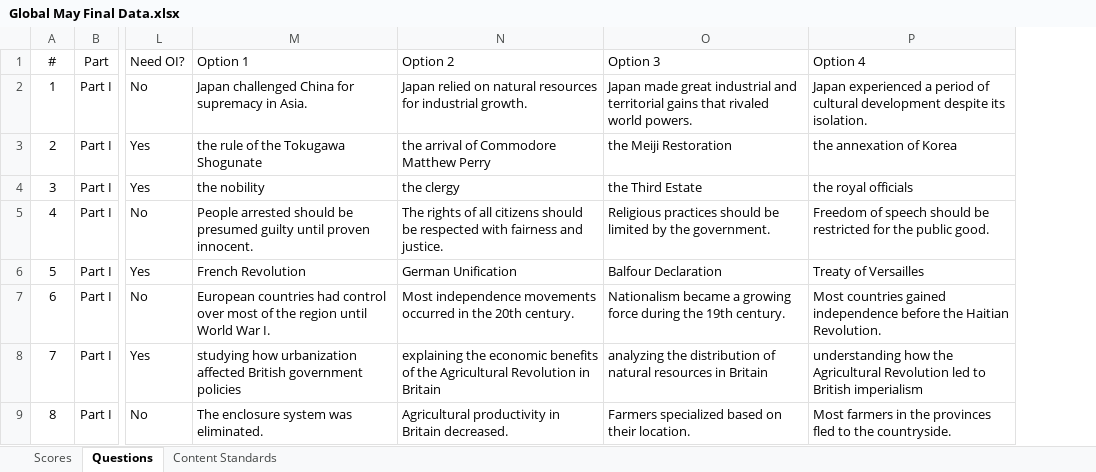
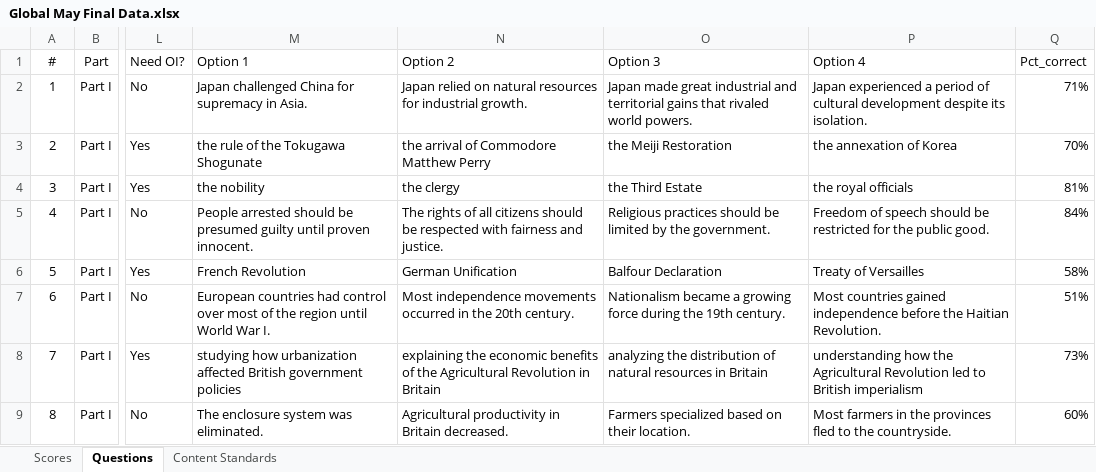
Before and after one commit to coledushin/GWHS, an Excel workbook: Global/May Final/Global May Final Data.xlsx, sheet Questions, drawn as a sheet; only a part is shown, gaps mark what is left out; values as stored, in another font and other column widths than the file's, no borders; table styles not drawn; the diff names each change by its address in the sheet, - before the commit and + after, or states it on an @@ line.

```diff
--- a/Global/May Final/Global May Final Data.xlsx (sheet Questions)
+++ b/Global/May Final/Global May Final Data.xlsx (sheet Questions)
+column Q (Pct_correct), rows 2-9: 71% | 70% | 81% | 84% | 58% | 51% | 73% | 60%
```
Also changed, not shown: sheet Scores, 13 other files.
